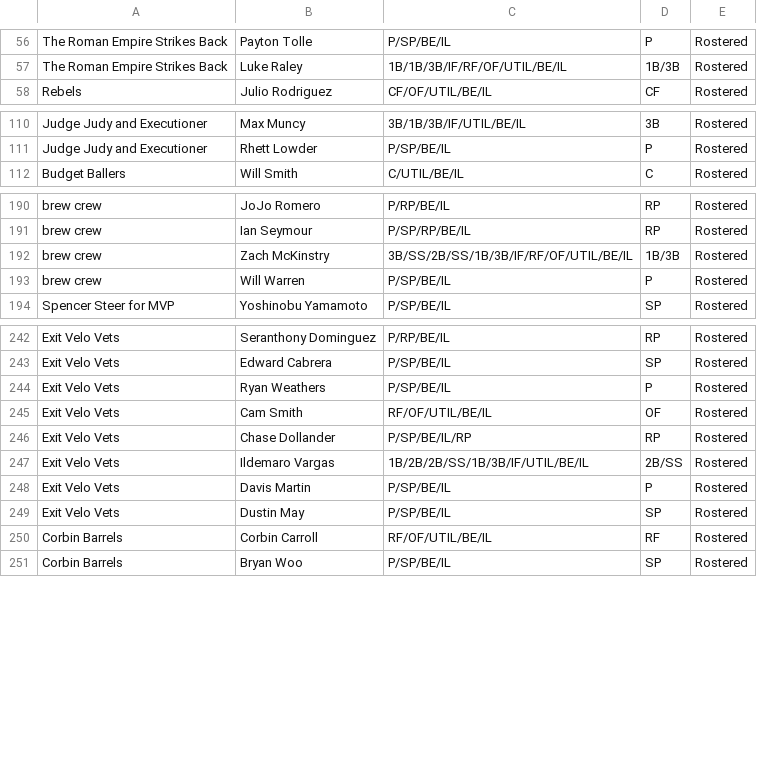
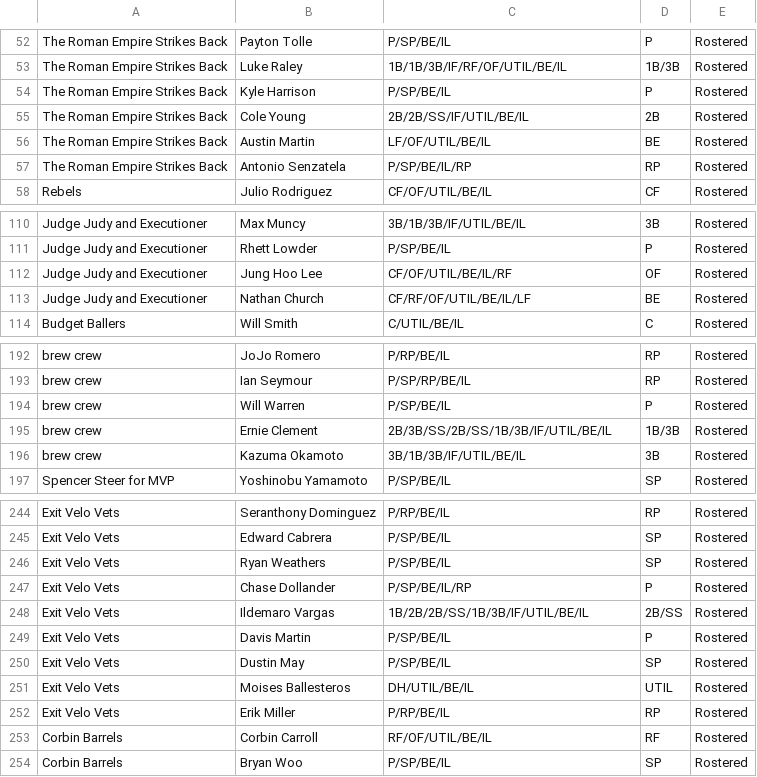
Before and after one commit to Arias29/fantasy-baseball-command-center, a CSV file: espn_current_rosters.csv, drawn as a sheet; only a part is shown, gaps mark what is left out; the diff covers the shown part only.

```diff
--- a/espn_current_rosters.csv
+++ b/espn_current_rosters.csv
@@ -57,2 +53,6 @@ The Roman Empire Strikes Back,Payton Tolle,P/SP/BE/IL,P,Rostered
 The Roman Empire Strikes Back,Luke Raley,1B/1B/3B/IF/RF/OF/UTIL/BE/IL,1B/3B,Rostered
+The Roman Empire Strikes Back,Kyle Harrison,P/SP/BE/IL,P,Rostered
+The Roman Empire Strikes Back,Cole Young,2B/2B/SS/IF/UTIL/BE/IL,2B,Rostered
+The Roman Empire Strikes Back,Austin Martin,LF/OF/UTIL/BE/IL,BE,Rostered
+The Roman Empire Strikes Back,Antonio Senzatela,P/SP/BE/IL/RP,RP,Rostered
 Rebels,Julio Rodriguez,CF/OF/UTIL/BE/IL,CF,Rostered
@@ -111,2 +111,4 @@ Judge Judy and Executioner ,Max Muncy,3B/1B/3B/IF/UTIL/BE/IL,3B,Rostered
 Judge Judy and Executioner ,Rhett Lowder,P/SP/BE/IL,P,Rostered
+Judge Judy and Executioner ,Jung Hoo Lee,CF/OF/UTIL/BE/IL/RF,OF,Rostered
+Judge Judy and Executioner ,Nathan Church,CF/RF/OF/UTIL/BE/IL/LF,BE,Rostered
 Budget Ballers,Will Smith,C/UTIL/BE/IL,C,Rostered
@@ -191,4 +193,5 @@ brew crew,JoJo Romero,P/RP/BE/IL,RP,Rostered
 brew crew,Ian Seymour,P/SP/RP/BE/IL,RP,Rostered
-brew crew,Zach McKinstry,3B/SS/2B/SS/1B/3B/IF/RF/OF/UTIL/BE/IL,1B/3B,Rostered
 brew crew,Will Warren,P/SP/BE/IL,P,Rostered
+brew crew,Ernie Clement,2B/3B/SS/2B/SS/1B/3B/IF/UTIL/BE/IL,1B/3B,Rostered
+brew crew,Kazuma Okamoto,3B/1B/3B/IF/UTIL/BE/IL,3B,Rostered
 Spencer Steer for MVP,Yoshinobu Yamamoto,P/SP/BE/IL,SP,Rostered
@@ -243,5 +245,4 @@ Exit Velo Vets,Seranthony Dominguez,P/RP/BE/IL,RP,Rostered
 Exit Velo Vets,Edward Cabrera,P/SP/BE/IL,SP,Rostered
-Exit Velo Vets,Ryan Weathers,P/SP/BE/IL,P,Rostered
-Exit Velo Vets,Cam Smith,RF/OF/UTIL/BE/IL,OF,Rostered
-Exit Velo Vets,Chase Dollander,P/SP/BE/IL/RP,RP,Rostered
+Exit Velo Vets,Ryan Weathers,P/SP/BE/IL,SP,Rostered
+Exit Velo Vets,Chase Dollander,P/SP/BE/IL/RP,P,Rostered
 Exit Velo Vets,Ildemaro Vargas,1B/2B/2B/SS/1B/3B/IF/UTIL/BE/IL,2B/SS,Rostered
@@ -249,2 +250,4 @@ Exit Velo Vets,Davis Martin,P/SP/BE/IL,P,Rostered
 Exit Velo Vets,Dustin May,P/SP/BE/IL,SP,Rostered
+Exit Velo Vets,Moises Ballesteros,DH/UTIL/BE/IL,UTIL,Rostered
+Exit Velo Vets,Erik Miller,P/RP/BE/IL,RP,Rostered
 Corbin Barrels,Corbin Carroll,RF/OF/UTIL/BE/IL,RF,Rostered
```
Also changed, not shown: 6 added rows, 11 removed rows and 1 edited cell elsewhere in this file, espn_free_agents.csv, 2 other files.
